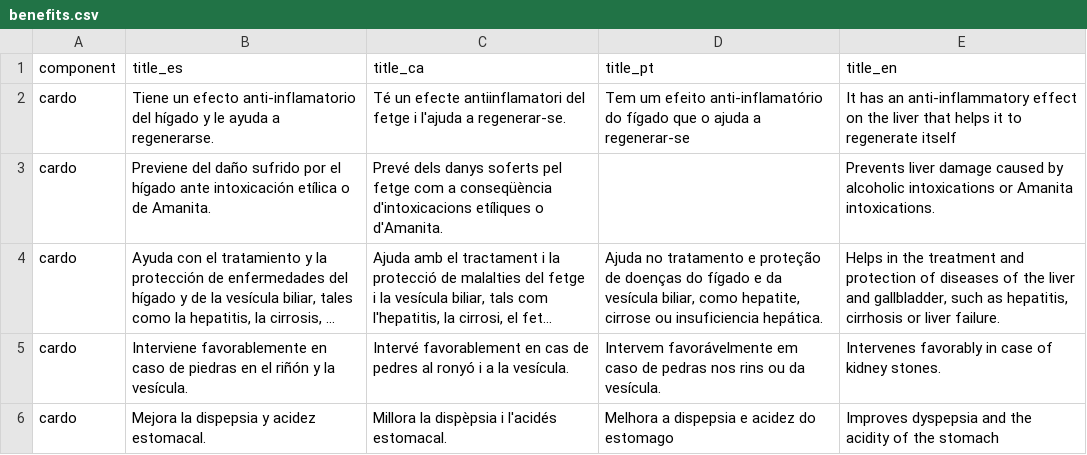
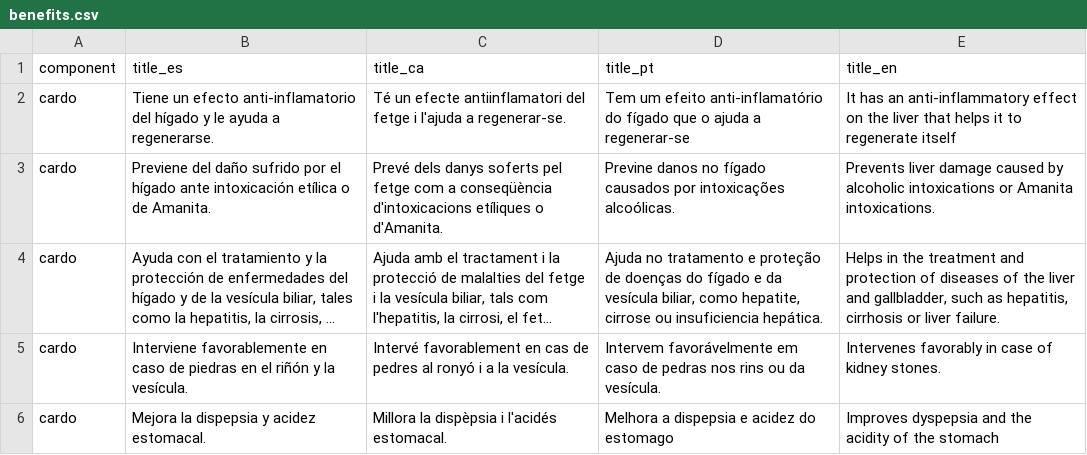
Before and after one commit to DionIberica/dioniberica.website.static, a CSV file: _data/benefits.csv, drawn as a sheet; only a part is shown; long unchanged cells end in …; the diff names each change by its address in the sheet, - before the commit and + after, or states it on an @@ line.

```diff
--- a/_data/benefits.csv
+++ b/_data/benefits.csv
-D3 (title_pt): (empty)
+D3 (title_pt): Previne danos no fígado causados por intoxicações alcoólicas.
```
Also changed, not shown: _data/shops.csv, 1 other file.
